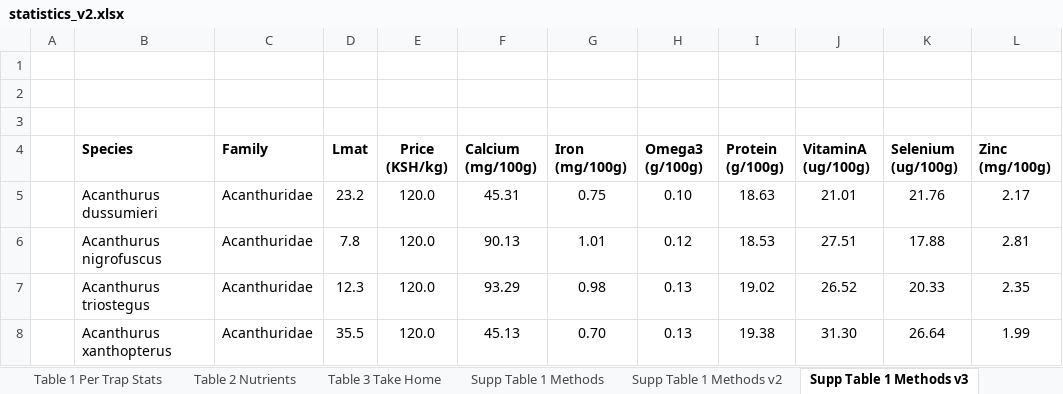
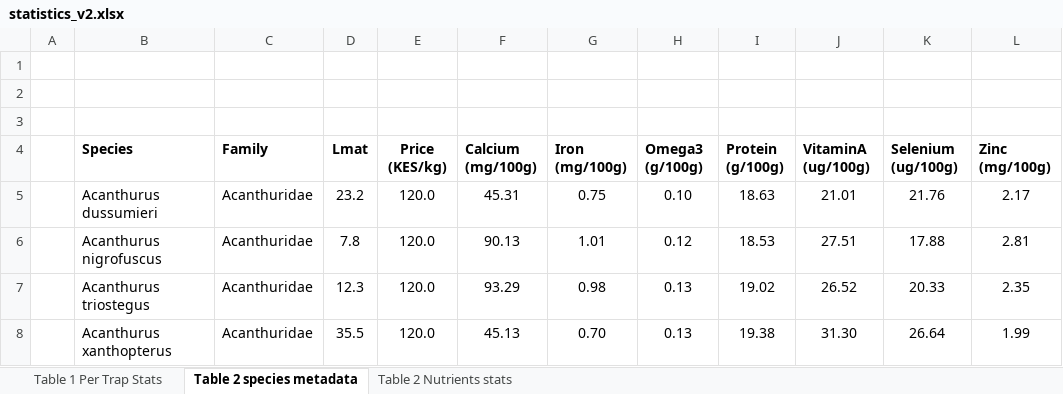
Before and after one commit to emmastrand/Kenya_SamakiSalama, an Excel workbook: FishLandings/output/statistics_v2.xlsx, sheet Table 2 species metadata, drawn as a sheet; only a part is shown; values as stored, in another font and other column widths than the file's, no borders; the diff names each change by its address in the sheet, - before the commit and + after, or states it on an @@ line.

```diff
--- a/FishLandings/output/statistics_v2.xlsx (sheet Table 2 species metadata)
+++ b/FishLandings/output/statistics_v2.xlsx (sheet Table 2 species metadata)
-sheet tab: Table 2 Nutrients
+sheet tab: Table 2 Nutrients stats
-sheet tab: Supp Table 1 Methods v3
+sheet tab: Table 2 species metadata
-sheet tab: Table 3 Take Home
-sheet tab: Supp Table 1 Methods
-sheet tab: Supp Table 1 Methods v2
@@ sheet tab order changed: Table 1 Per Trap Stats | Table 2 species metadata | Table 2 Nutrients stats @@
-E4: Price (KSH/kg)
+E4: Price (KES/kg)
```
Also changed, not shown: sheet Table 1 Per Trap Stats, other sheet tabs, 5 other files.
